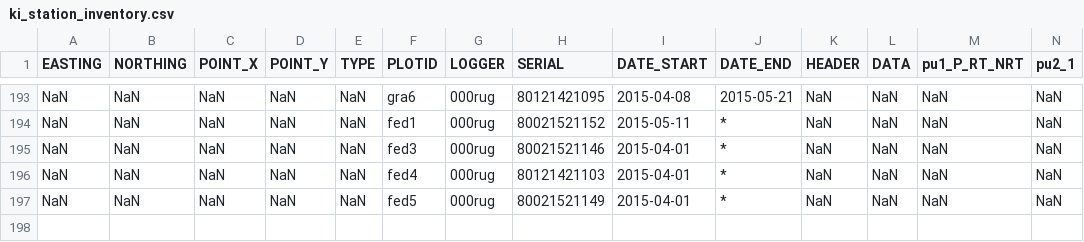
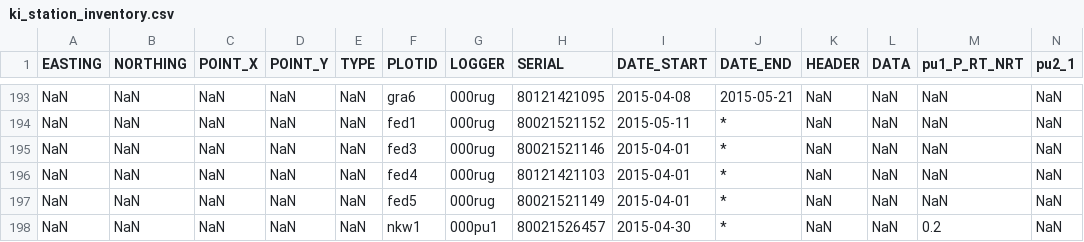
Before and after one commit to environmentalinformatics-marburg/magic, a CSV file: timeseriesdatabase/config/ki/ki_station_inventory.csv, drawn as a sheet; only a part is shown, gaps mark what is left out; rows hold the shown columns only; the diff names each change by its address in the sheet, - before the commit and + after, or states it on an @@ line.

Commit message:
modified inventory with entries in 2015_06_09_new_entries_for_archive_20150605.txt

```diff
--- a/timeseriesdatabase/config/ki/ki_station_inventory.csv
+++ b/timeseriesdatabase/config/ki/ki_station_inventory.csv
+row 198: NaN | NaN | NaN | NaN | NaN | nkw1 | 000pu1 | 80021526457 | 2015-04-30 | * | NaN | NaN | 0.2 | NaN
```
Also changed, not shown: 1 other file.
